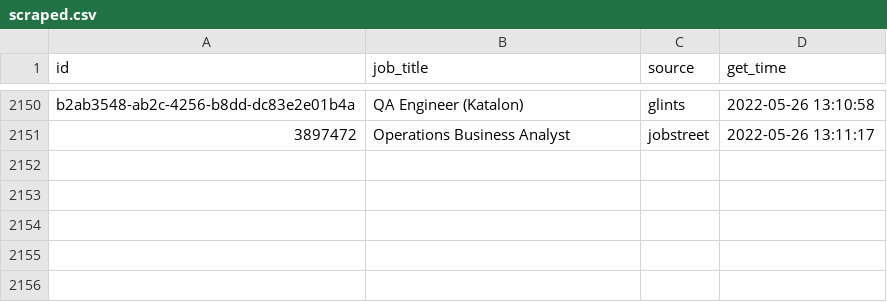
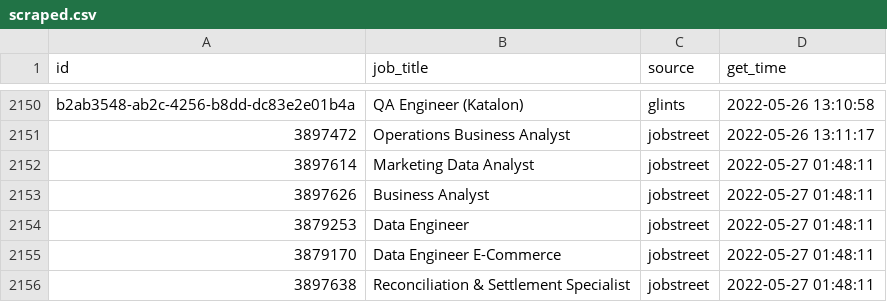
Before and after one commit to akherlan/jobvacancy, a CSV file: output/scraped.csv, drawn as a sheet; only a part is shown, gaps mark what is left out; the diff names each change by its address in the sheet, - before the commit and + after, or states it on an @@ line.

Commit message:
New update

```diff
--- a/output/scraped.csv
+++ b/output/scraped.csv
+row 2152: 3897614 | Marketing Data Analyst | jobstreet | 2022-05-27 01:48:11
+row 2153: 3897626 | Business Analyst | jobstreet | 2022-05-27 01:48:11
+row 2154: 3879253 | Data Engineer | jobstreet | 2022-05-27 01:48:11
+row 2155: 3879170 | Data Engineer E-Commerce | jobstreet | 2022-05-27 01:48:11
+row 2156: 3897638 | Reconciliation & Settlement Specialist | jobstreet | 2022-05-27 01:48:11
```
